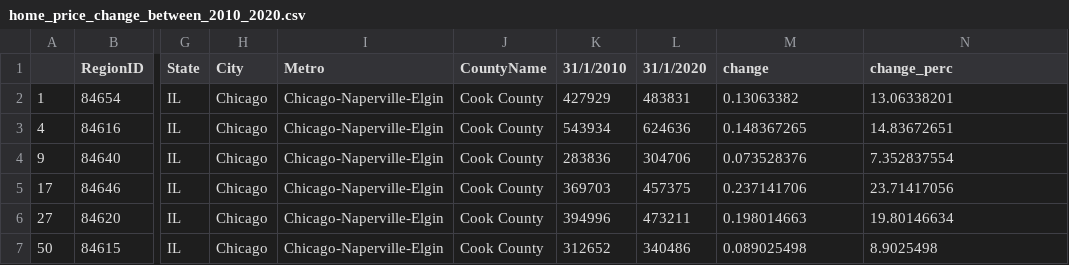
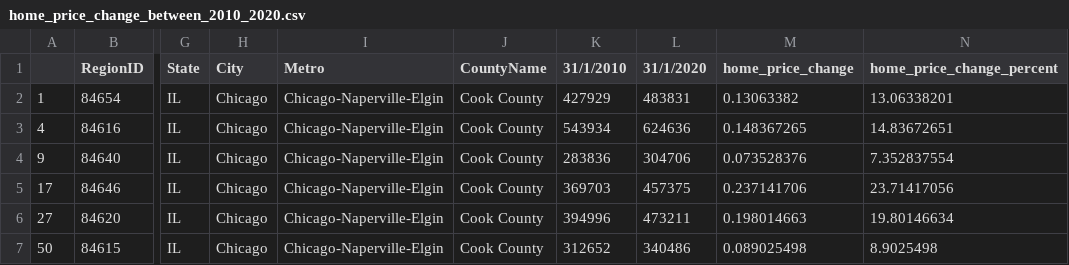
Before and after one commit to collins-ps/machine_learning_project, a CSV file: data/home_price_change_between_2010_2020.csv, drawn as a sheet; only a part is shown, gaps mark what is left out; the diff names each change by its address in the sheet, - before the commit and + after, or states it on an @@ line.

Commit message:
update data files

```diff
--- a/data/home_price_change_between_2010_2020.csv
+++ b/data/home_price_change_between_2010_2020.csv
-M1: change
+M1: home_price_change
-N1: change_perc
+N1: home_price_change_percent
```
Also changed, not shown: 2 other files.
